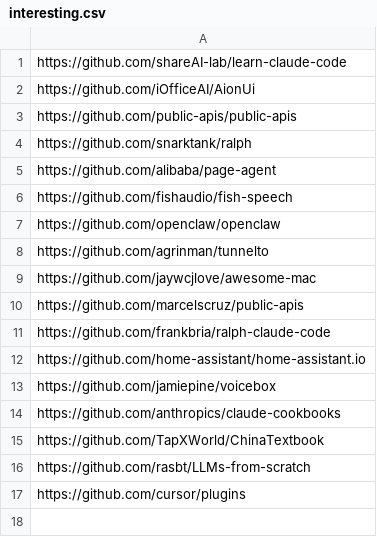
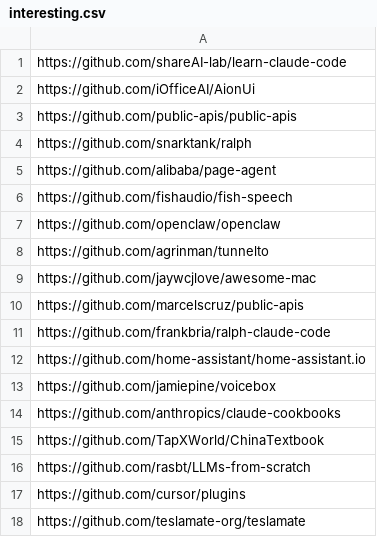
Before and after one commit to youzeliang/github-trending-scraper, a CSV file: interesting.csv, drawn as a sheet; the diff names each change by its address in the sheet, - before the commit and + after, or states it on an @@ line.

```diff
--- a/interesting.csv
+++ b/interesting.csv
+row 18: https://github.com/teslamate-org/teslamate
```
Also changed, not shown: block_github.csv, github_trending.csv.
